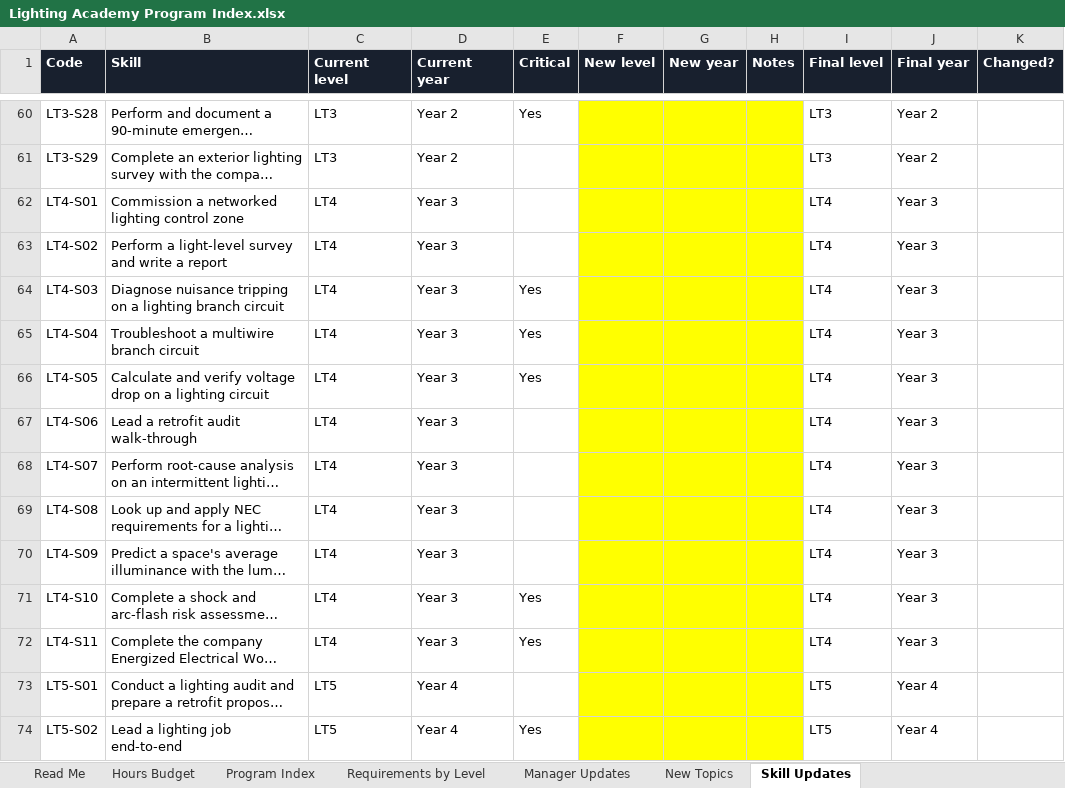
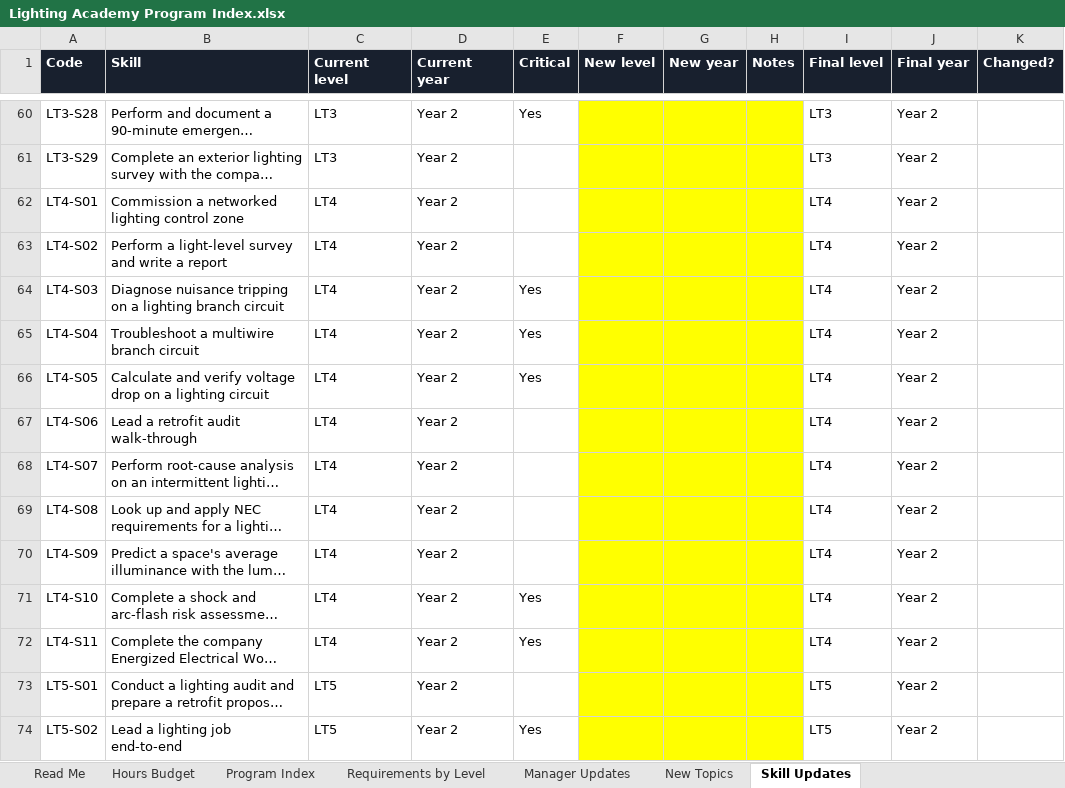
Before and after one commit to havelightswilltravel/internationallightingacademy, an Excel workbook: docs/Lighting Academy Program Index.xlsx, sheet Skill Updates, drawn as a sheet; only a part is shown, gaps mark what is left out; long unchanged cells end in …; values as stored, in another font and other column widths than the file's, no borders; charts and pictures not drawn; the diff covers the shown part only; the diff names each change by its address in the sheet, - before the commit and + after, or states it on an @@ line.

```diff
--- a/docs/Lighting Academy Program Index.xlsx (sheet Skill Updates)
+++ b/docs/Lighting Academy Program Index.xlsx (sheet Skill Updates)
-D62:D72 (Current year): Year 3
+D62:D72 (Current year): Year 2
-J62:J72 (Final year): Year 3
+J62:J72 (Final year): Year 2
-D73:D74 (Current year): Year 4
+D73:D74 (Current year): Year 2
-J73:J74 (Final year): Year 4
+J73:J74 (Final year): Year 2
```
Also changed, not shown: 24 edited cells elsewhere in this sheet, sheet Program Index, sheet Manager Updates, sheet Hours Budget, sheet Read Me, sheet Requirements by Level, 3 other files.
